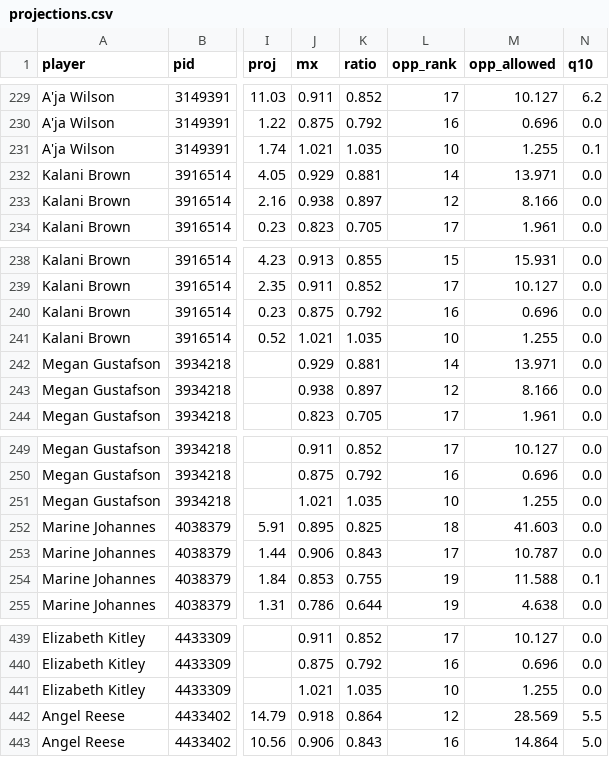
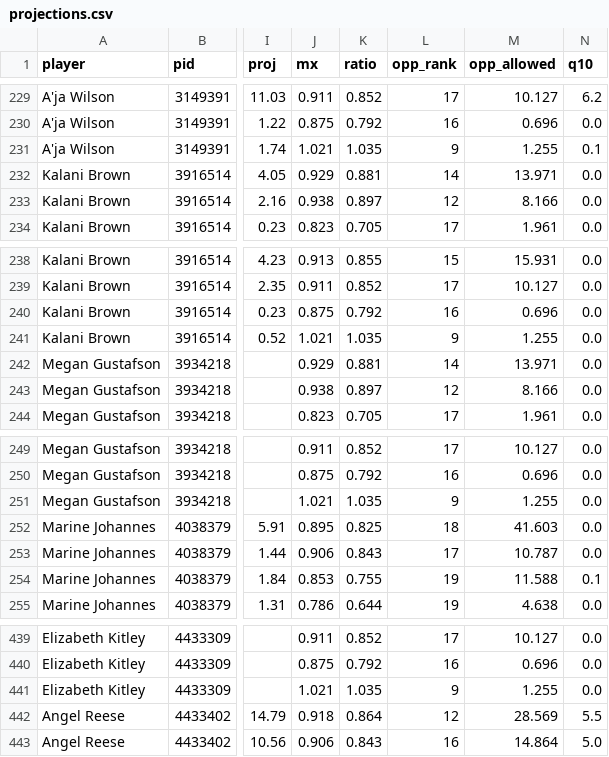
Before and after one commit to 3GO-47/rainman, a CSV file: data/sports/wnba/processed/projections.csv, drawn as a sheet; only a part is shown, gaps mark what is left out; the diff names each change by its address in the sheet, - before the commit and + after, or states it on an @@ line.

Commit message:
data: WNBA dvp order / picks / projections

```diff
--- a/data/sports/wnba/processed/projections.csv
+++ b/data/sports/wnba/processed/projections.csv
-L231 (opp_rank): 10
+L231 (opp_rank): 9
-L241 (opp_rank): 10
+L241 (opp_rank): 9
-L251 (opp_rank): 10
+L251 (opp_rank): 9
-L441 (opp_rank): 10
+L441 (opp_rank): 9
```
Also changed, not shown: data/sports/wnba/processed/dvp.csv, data/sports/wnba/processed/picks.csv.
